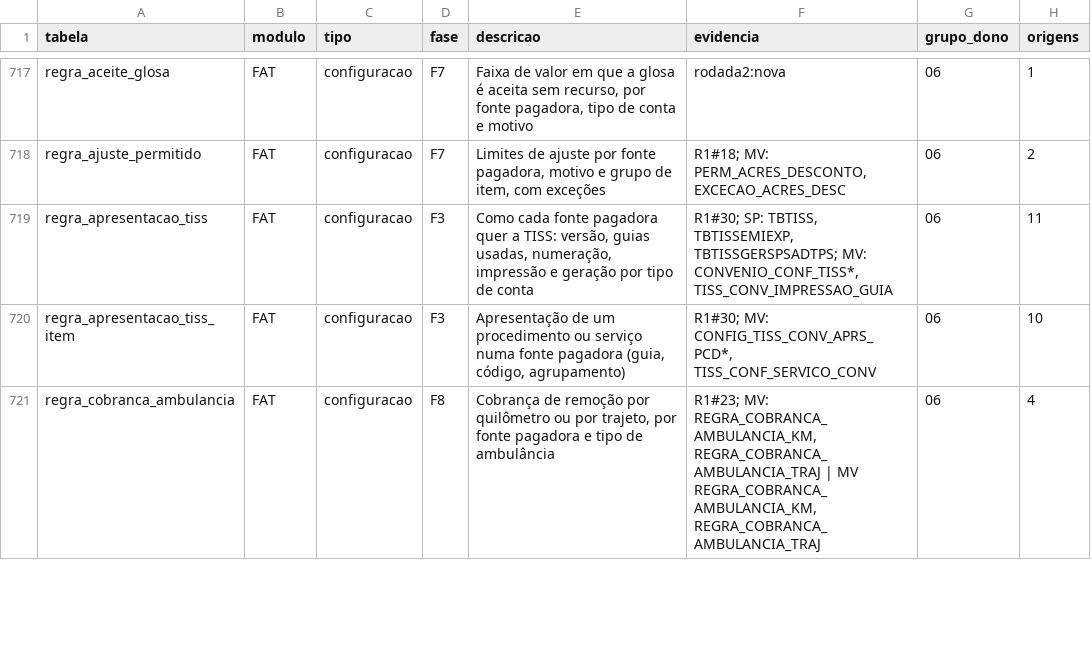
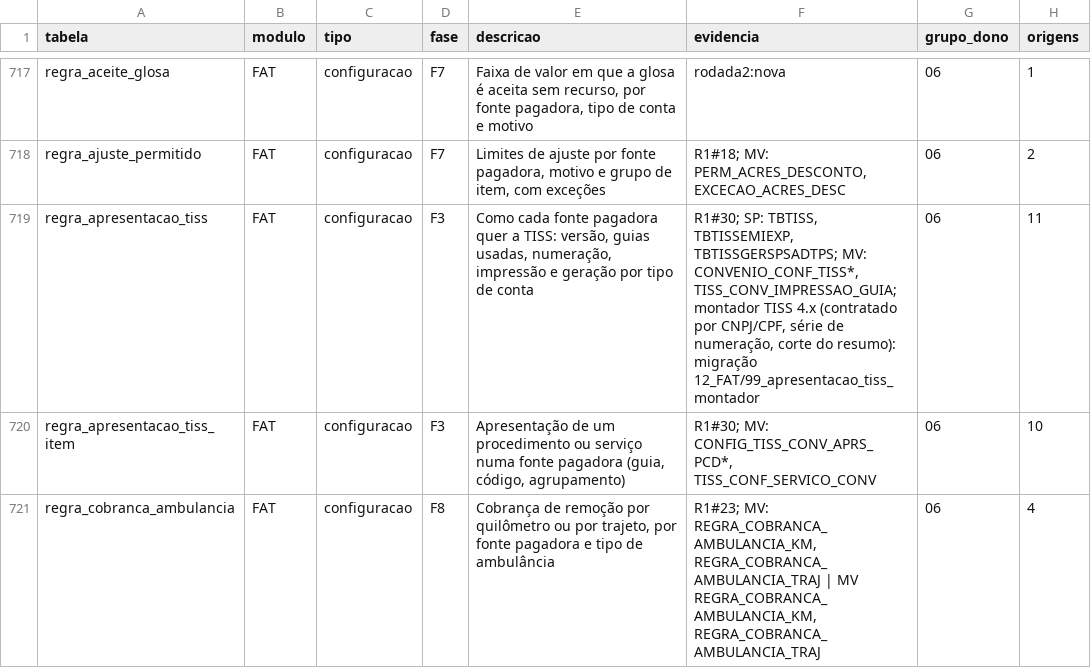
Before and after one commit to mmalves-ai/sante-sgh-mariadb, a TSV file: docs/analise/rodada2/final/catalogo.tsv, drawn as a sheet; only a part is shown, gaps mark what is left out.

```diff
--- a/docs/analise/rodada2/final/catalogo.tsv
+++ b/docs/analise/rodada2/final/catalogo.tsv
@@ -718,3 +718,3 @@ regra_aceite_glosa	FAT	configuracao	F7	Faixa de valor em que a glosa é aceita s
 regra_ajuste_permitido	FAT	configuracao	F7	Limites de ajuste por fonte pagadora, motivo e grupo de item, com exceções	R1#18; MV: PERM_ACRES_DESCONTO, EXCECAO_ACRES_DESC	06	2
-regra_apresentacao_tiss	FAT	configuracao	F3	Como cada fonte pagadora quer a TISS: versão, guias usadas, numeração, impressão e geração por tipo de conta	R1#30; SP: TBTISS, TBTISSEMIEXP, TBTISSGERSPSADTPS; MV: CONVENIO_CONF_TISS*, TISS_CONV_IMPRESSAO_GUIA	06	11
+regra_apresentacao_tiss	FAT	configuracao	F3	Como cada fonte pagadora quer a TISS: versão, guias usadas, numeração, impressão e geração por tipo de conta	R1#30; SP: TBTISS, TBTISSEMIEXP, TBTISSGERSPSADTPS; MV: CONVENIO_CONF_TISS*, TISS_CONV_IMPRESSAO_GUIA; montador TISS 4.x (contratado por CNPJ/CPF, série de numeração, corte do resumo): migração 12_FAT/99_apresentacao_tiss_montador	06	11
 regra_apresentacao_tiss_item	FAT	configuracao	F3	Apresentação de um procedimento ou serviço numa fonte pagadora (guia, código, agrupamento)	R1#30; MV: CONFIG_TISS_CONV_APRS_PCD*, TISS_CONF_SERVICO_CONV	06	10
```
Also changed, not shown: 8 other files.
